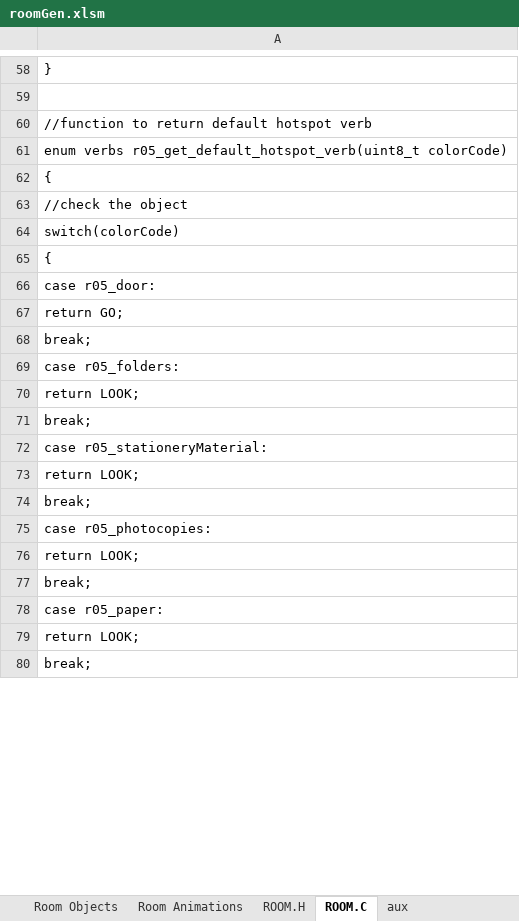
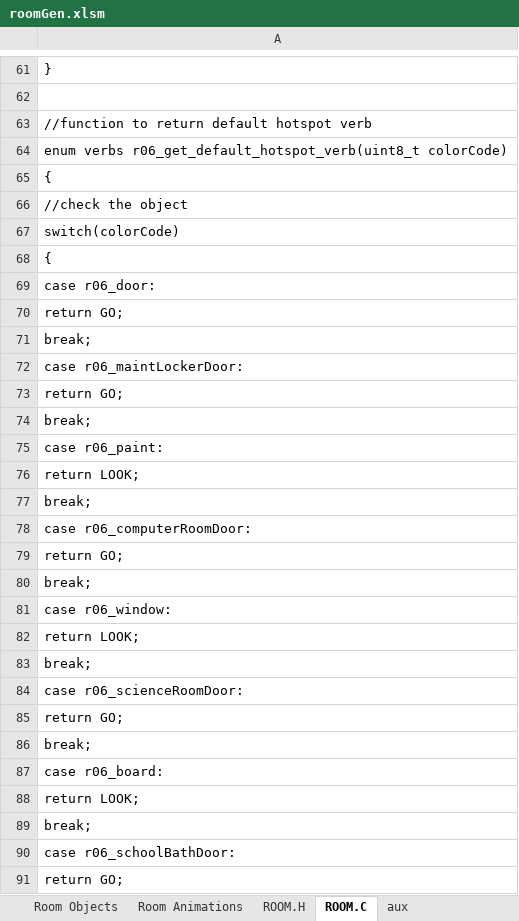
Before and after one commit to warrior-rockk/out-of-cash, an Excel workbook: tools/roomGen.xlsm, sheet ROOM.C, drawn as a sheet; only a part is shown, gaps mark what is left out; the shorter side is filled out with more unchanged rows; values as stored, in another font and other column widths than the file's, no borders; addresses are those after the commit; the diff covers the shown part only; the diff names each change by its address in the sheet, - before the commit and + after, or states it on an @@ line.

```diff
--- a/tools/roomGen.xlsm (sheet ROOM.C)
+++ b/tools/roomGen.xlsm (sheet ROOM.C)
-A64: enum verbs r05_get_default_hotspot_verb(uint8_t colorCode)
+A64: enum verbs r06_get_default_hotspot_verb(uint8_t colorCode)
-A69: case r05_door:
+A69: case r06_door:
-A72: case r05_folders:
+A72: case r06_maintLockerDoor:
+row 73: return GO;
-row 89: break;
+row 74: break;
+row 75: case r06_paint:
-A78: case r05_stationeryMaterial:
+A78: case r06_computerRoomDoor:
+row 79: return GO;
-row 92: break;
+row 80: break;
+row 81: case r06_window:
-A84: case r05_photocopies:
+A84: case r06_scienceRoomDoor:
+row 85: return GO;
-row 95: break;
+row 86: break;
+row 87: case r06_board:
-A90: case r05_paper:
+A90: case r06_schoolBathDoor:
+row 91: return GO;
```
Also changed, not shown: 24 added rows, 8 removed rows, 1 moved row and 60 edited cells elsewhere in this sheet, sheet Room Hotspots, sheet ROOM.H, sheet Room Data, hidden cells, 12 other files.
